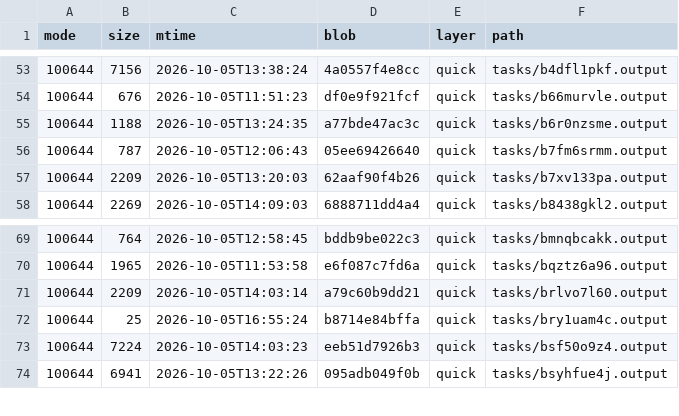
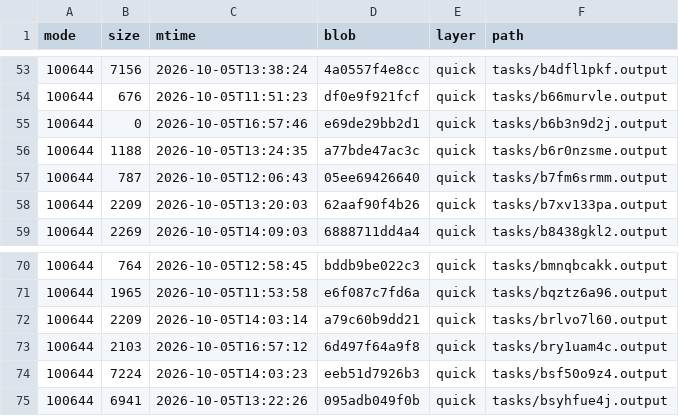
Before and after one commit to luweigen/Strata, a TSV file: _traj/work/ed11a558-488f-44ff-ae44-74cbeaee92fe/MANIFEST.tsv, drawn as a sheet; only a part is shown, gaps mark what is left out.

```diff
--- a/_traj/work/ed11a558-488f-44ff-ae44-74cbeaee92fe/MANIFEST.tsv
+++ b/_traj/work/ed11a558-488f-44ff-ae44-74cbeaee92fe/MANIFEST.tsv
@@ -54,2 +54,3 @@ mode	size	mtime	blob	layer	path
 100644	676	2026-10-05T11:51:23	df0e9f921fcf	quick	tasks/b66murvle.output
+100644	0	2026-10-05T16:57:46	e69de29bb2d1	quick	tasks/b6b3n9d2j.output
 100644	1188	2026-10-05T13:24:35	a77bde47ac3c	quick	tasks/b6r0nzsme.output
@@ -71,3 +72,3 @@ mode	size	mtime	blob	layer	path
 100644	2209	2026-10-05T14:03:14	a79c60b9dd21	quick	tasks/brlvo7l60.output
-100644	25	2026-10-05T16:55:24	b8714e84bffa	quick	tasks/bry1uam4c.output
+100644	2103	2026-10-05T16:57:12	6d497f64a9f8	quick	tasks/bry1uam4c.output
 100644	7224	2026-10-05T14:03:23	eeb51d7926b3	quick	tasks/bsf50o9z4.output
```
Also changed, not shown: _traj/INDEX.tsv, 10 other files.
